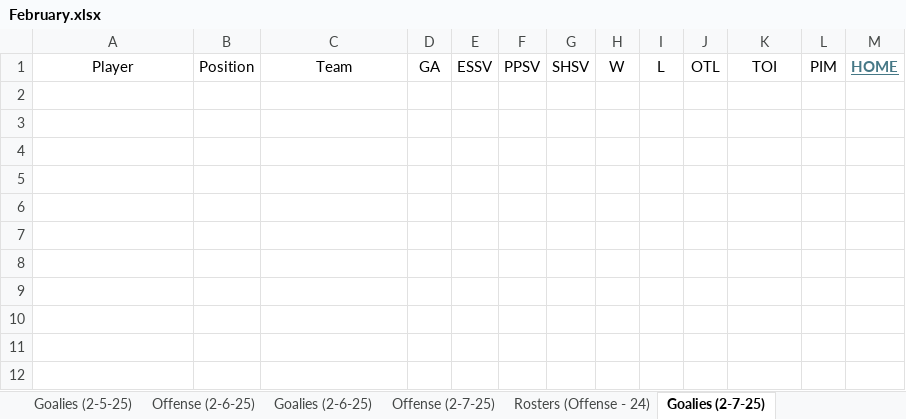
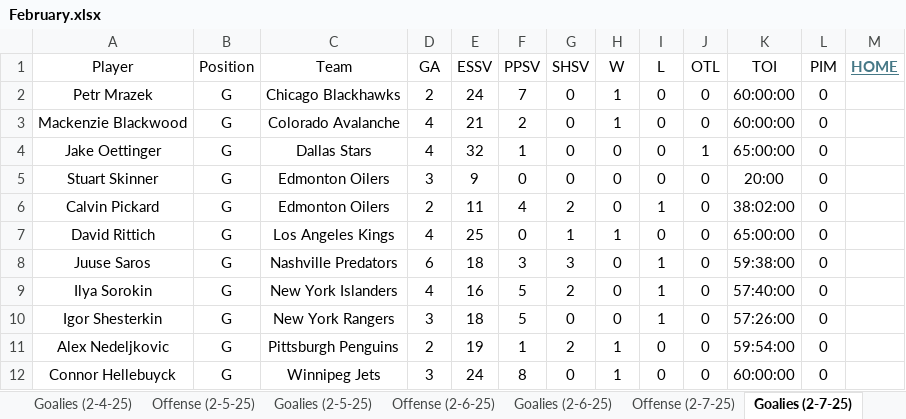
Before and after one commit to cmwrite/NHLStats, an Excel workbook: 2024_2025/BoxScores/February.xlsx, sheet Goalies (2-7-25), drawn as a sheet; values as stored, in another font and other column widths than the file's, no borders; the diff names each change by its address in the sheet, - before the commit and + after, or states it on an @@ line.

```diff
--- a/2024_2025/BoxScores/February.xlsx (sheet Goalies (2-7-25))
+++ b/2024_2025/BoxScores/February.xlsx (sheet Goalies (2-7-25))
+row 2: Petr Mrazek | G | Chicago Blackhawks | 2 | 24 | 7 | 0 | 1 | 0 | 0 | 60:00:00 | 0
+row 3: Mackenzie Blackwood | G | Colorado Avalanche | 4 | 21 | 2 | 0 | 1 | 0 | 0 | 60:00:00 | 0
+row 4: Jake Oettinger | G | Dallas Stars | 4 | 32 | 1 | 0 | 0 | 0 | 1 | 65:00:00 | 0
+row 5: Stuart Skinner | G | Edmonton Oilers | 3 | 9 | 0 | 0 | 0 | 0 | 0 | 20:00 | 0
+row 6: Calvin Pickard | G | Edmonton Oilers | 2 | 11 | 4 | 2 | 0 | 1 | 0 | 38:02:00 | 0
+row 7: David Rittich | G | Los Angeles Kings | 4 | 25 | 0 | 1 | 1 | 0 | 0 | 65:00:00 | 0
+row 8: Juuse Saros | G | Nashville Predators | 6 | 18 | 3 | 3 | 0 | 1 | 0 | 59:38:00 | 0
+row 9: Ilya Sorokin | G | New York Islanders | 4 | 16 | 5 | 2 | 0 | 1 | 0 | 57:40:00 | 0
+row 10: Igor Shesterkin | G | New York Rangers | 3 | 18 | 5 | 0 | 0 | 1 | 0 | 57:26:00 | 0
+row 11: Alex Nedeljkovic | G | Pittsburgh Penguins | 2 | 19 | 1 | 2 | 1 | 0 | 0 | 59:54:00 | 0
+row 12: Connor Hellebuyck | G | Winnipeg Jets | 3 | 24 | 8 | 0 | 1 | 0 | 0 | 60:00:00 | 0
```
Also changed, not shown: sheet Offense (2-7-25), sheet Rosters (Offense - 24), sheet Scores (2-7-25), other sheet tabs, 1 other file.
